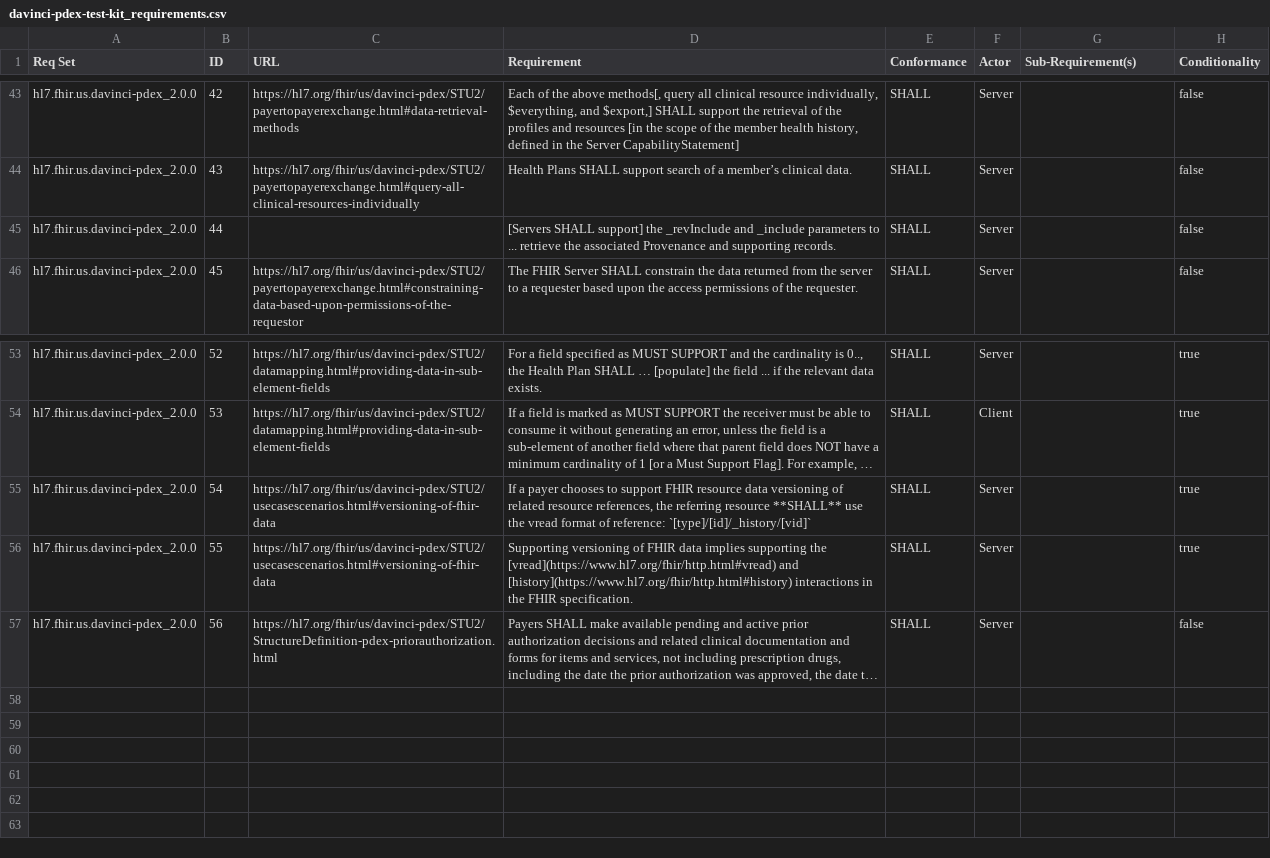
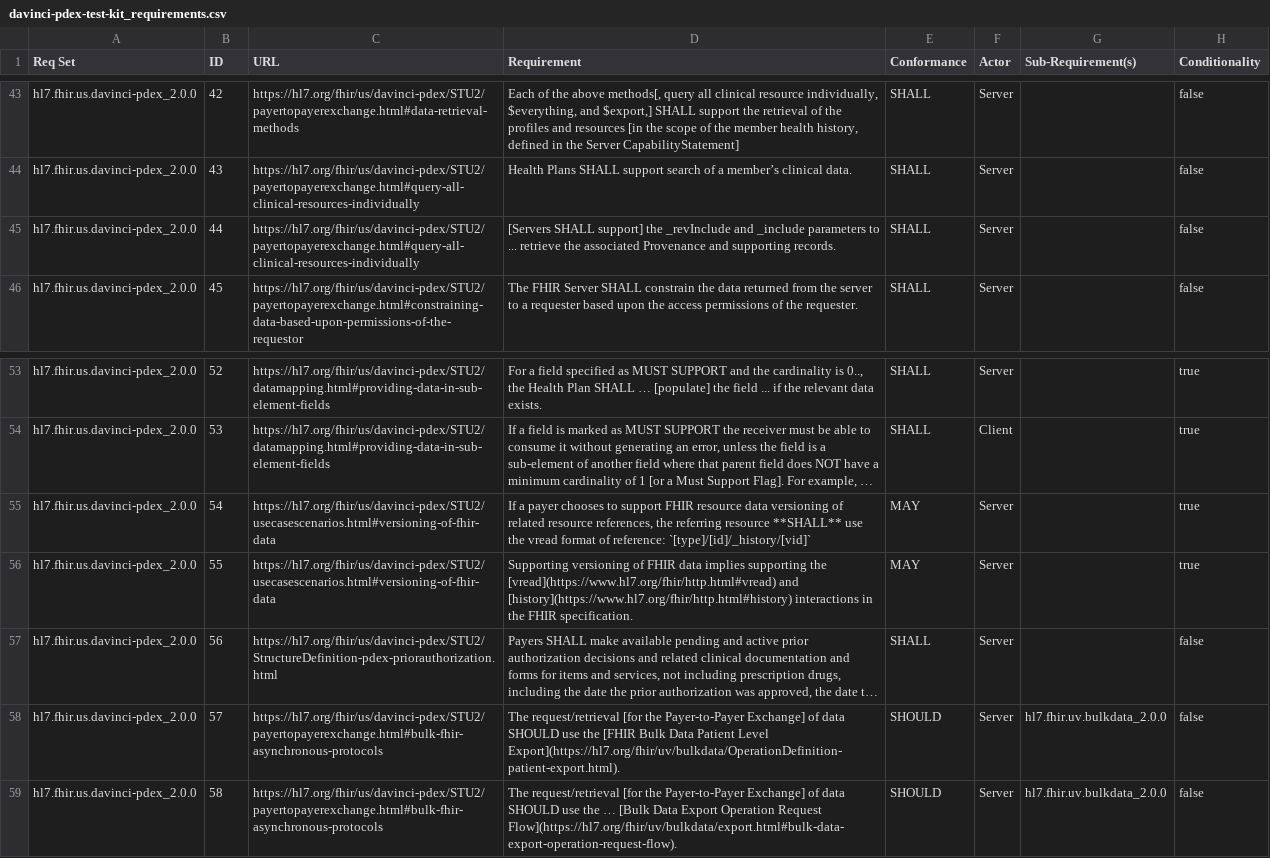
Before and after one commit to inferno-framework/davinci-pdex-test-kit, a CSV file: lib/davinci_pdex_test_kit/requirements/davinci-pdex-test-kit_requirements.csv, drawn as a sheet; only a part is shown, gaps mark what is left out; long unchanged cells end in …; the diff names each change by its address in the sheet, - before the commit and + after, or states it on an @@ line.

```diff
--- a/lib/davinci_pdex_test_kit/requirements/davinci-pdex-test-kit_requirements.csv
+++ b/lib/davinci_pdex_test_kit/requirements/davinci-pdex-test-kit_requirements.csv
-C45 (URL): (empty)
+C45 (URL): https://hl7.org/fhir/us/davinci-pdex/STU2/payertopayerexchange.html#query-all-clinical-resources-individually
-E55:E56 (Conformance): SHALL
+E55:E56 (Conformance): MAY
+row 58: hl7.fhir.us.davinci-pdex_2.0.0 | 57 | https://hl7.org/fhir/us/davinci-pdex/STU2/payertopayerexchange.html#bulk-fhir-asynchronous-protocols | The request/retrieval [for the Payer-to-Payer Exchange] of data SHOULD use the [FHIR Bulk Data Patient Level Export](https://hl7.org/fhir/uv/bulkdata/OperationDefinition-patient-export.html). | SHOULD | Server | hl7.fhir.uv.bulkdata_2.0.0 | false
+row 59: hl7.fhir.us.davinci-pdex_2.0.0 | 58 | https://hl7.org/fhir/us/davinci-pdex/STU2/payertopayerexchange.html#bulk-fhir-asynchronous-protocols | The request/retrieval [for the Payer-to-Payer Exchange] of data SHOULD use the … [Bulk Data Export Operation Request Flow](https://hl7.org/fhir/uv/bulkdata/export.html#bulk-data-export-operation-request-flow). | SHOULD | Server | hl7.fhir.uv.bulkdata_2.0.0 | false
```
Also changed, not shown: lib/davinci_pdex_test_kit/requirements/generated/davinci-pdex-test-kit_requirements_coverage.csv, 4 other files.
